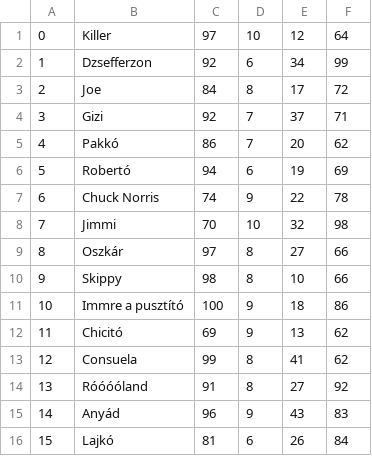
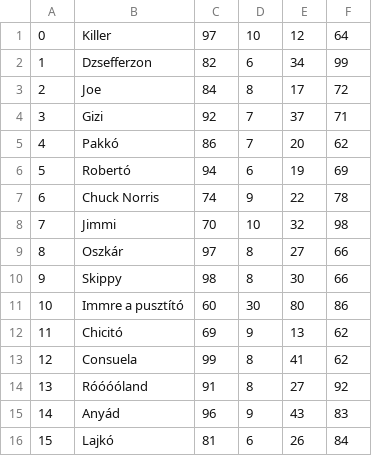
Before and after one commit to levayb/Kang-Fu, a CSV file: files/kangaroosStats.csv, drawn as a sheet.

```diff
--- a/files/kangaroosStats.csv
+++ b/files/kangaroosStats.csv
@@ -1,3 +1,3 @@
 0,Killer,97,10,12,64
-1,Dzsefferzon,92,6,34,99
+1,Dzsefferzon,82,6,34,99
 2,Joe,84,8,17,72
@@ -9,4 +9,4 @@
 8,Oszkár,97,8,27,66
-9,Skippy,98,8,10,66
-10,Immre a pusztító,100,9,18,86
+9,Skippy,98,8,30,66
+10,Immre a pusztító,60,30,80,86
 11,Chicitó,69,9,13,62
```
Also changed, not shown: 3 other files.
